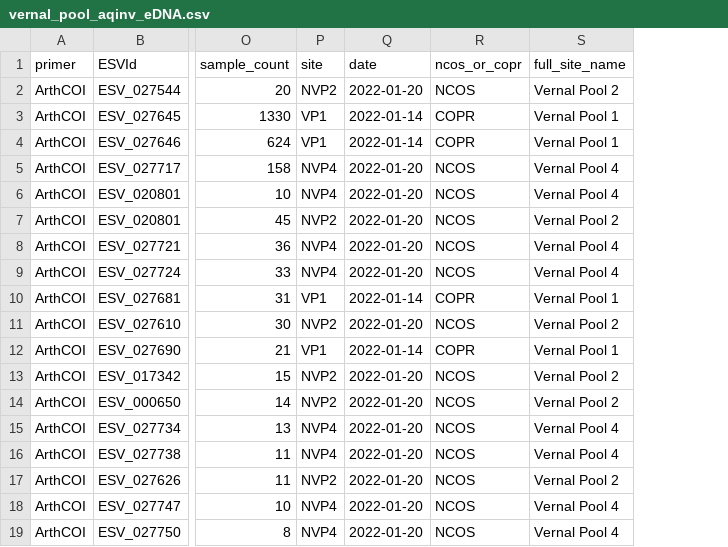
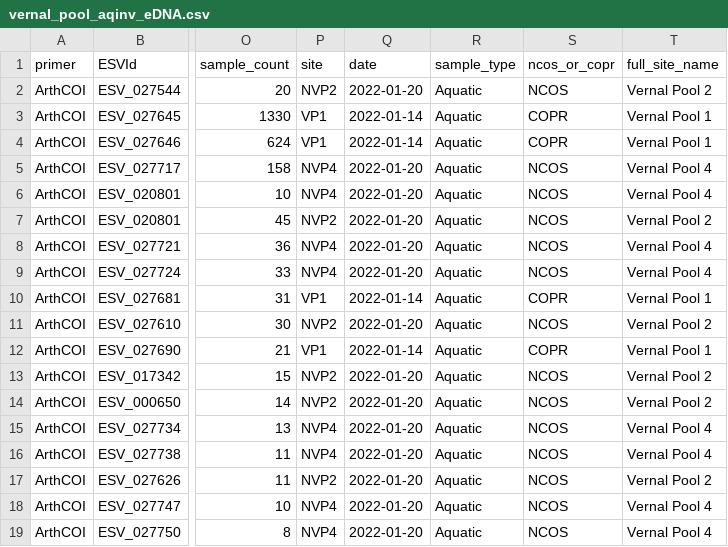
Before and after one commit to cjkra/Aquatic-Invertebrates, a CSV file: cleaned_data/eDNA_tables/vernal_pool_aqinv_eDNA.csv, drawn as a sheet; only a part is shown, gaps mark what is left out; the diff names each change by its address in the sheet, - before the commit and + after, or states it on an @@ line.

```diff
--- a/cleaned_data/eDNA_tables/vernal_pool_aqinv_eDNA.csv
+++ b/cleaned_data/eDNA_tables/vernal_pool_aqinv_eDNA.csv
+column R (sample_type), rows 2-19: all Aquatic
```
Also changed, not shown: cleaned_data/eDNA_tables/site_primer_taxa_count.csv, raw_data/eDNA_sample_ids.csv, 20 other files.
